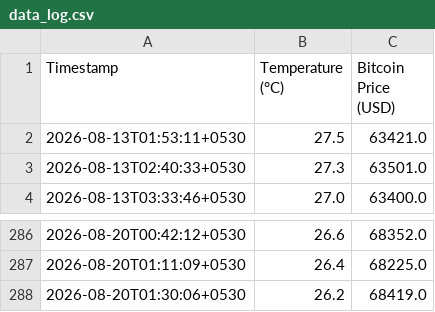
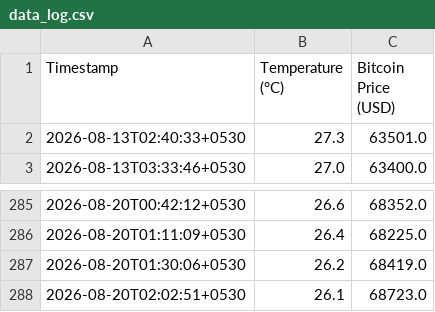
Before and after one commit to Aryanuser07/real-time-weather-dashboard, a CSV file: data_log.csv, drawn as a sheet; only a part is shown, gaps mark what is left out.

```diff
--- a/data_log.csv
+++ b/data_log.csv
@@ -1,3 +1,2 @@
 Timestamp,Temperature (°C),Bitcoin Price (USD)
-2026-08-13T01:53:11+0530,27.5,63421.0
 2026-08-13T02:40:33+0530,27.3,63501.0
@@ -288 +287,2 @@ Timestamp,Temperature (°C),Bitcoin Price (USD)
 2026-08-20T01:30:06+0530,26.2,68419.0
+2026-08-20T02:02:51+0530,26.1,68723.0
```
